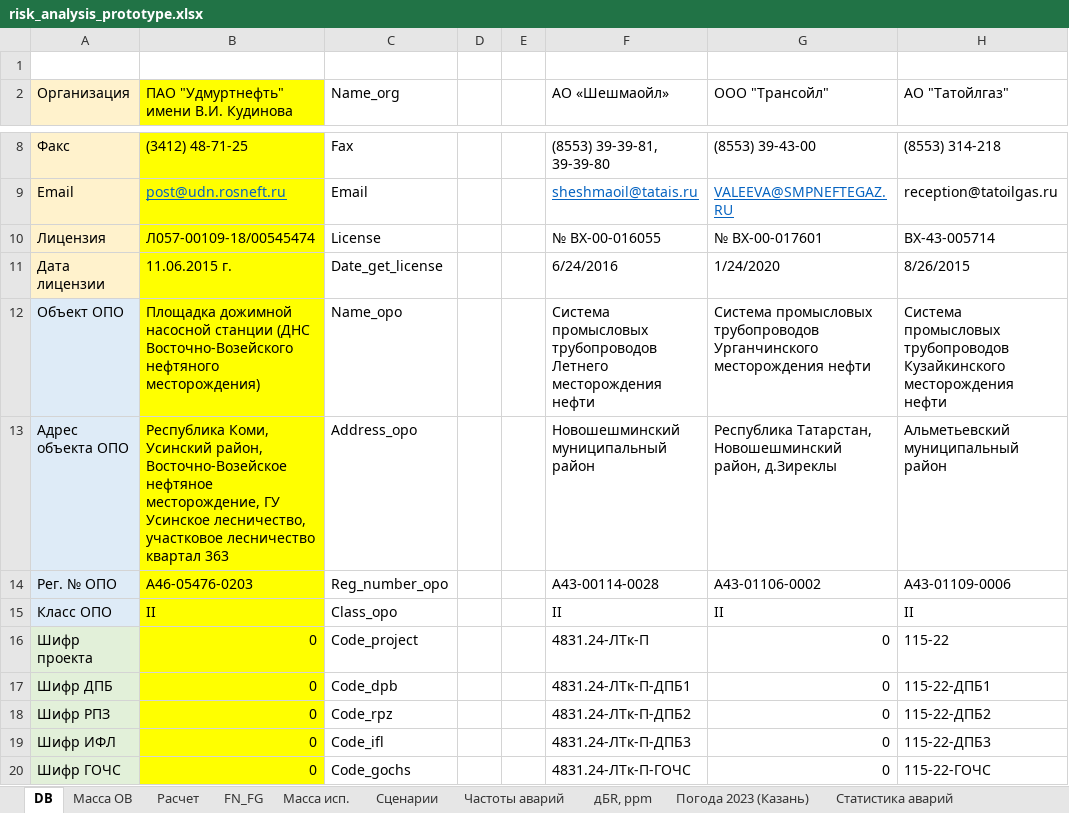
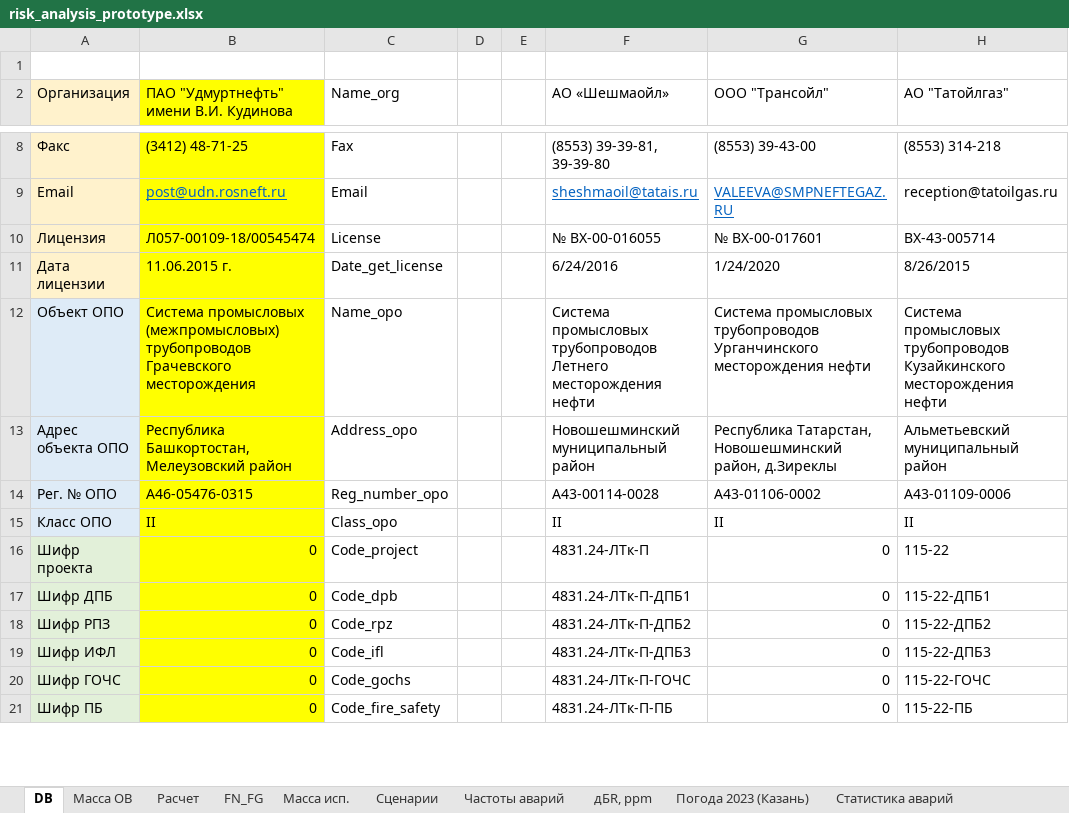
Before and after one commit to Konstantin-kzn-88/risk_analysis, an Excel workbook: risk_analysis_prototype.xlsx, sheet DB, drawn as a sheet; only a part is shown, gaps mark what is left out; the shorter side is filled out with more unchanged rows; values as stored, in another font and other column widths than the file's, no borders; the diff names each change by its address in the sheet, - before the commit and + after, or states it on an @@ line.

```diff
--- a/risk_analysis_prototype.xlsx (sheet DB)
+++ b/risk_analysis_prototype.xlsx (sheet DB)
-B12: Площадка дожимной насосной станции (ДНС Восточно-Возейского нефтяного месторождения)
+B12: Система промысловых (межпромысловых) трубопроводов Грачевского месторождения
-B13: Республика Коми, Усинский район, Восточно-Возейское нефтяное месторождение, ГУ Усинское лесничество, участковое лесничество квартал 363
+B13: Республика Башкортостан, Мелеузовский район
-B14: А46-05476-0203
+B14: А46-05476-0315
```
Also changed, not shown: sheet Расчет, sheet Масса ОВ, sheet FN_FG, formulas that keep their value, charts or pictures, 4 other files.
